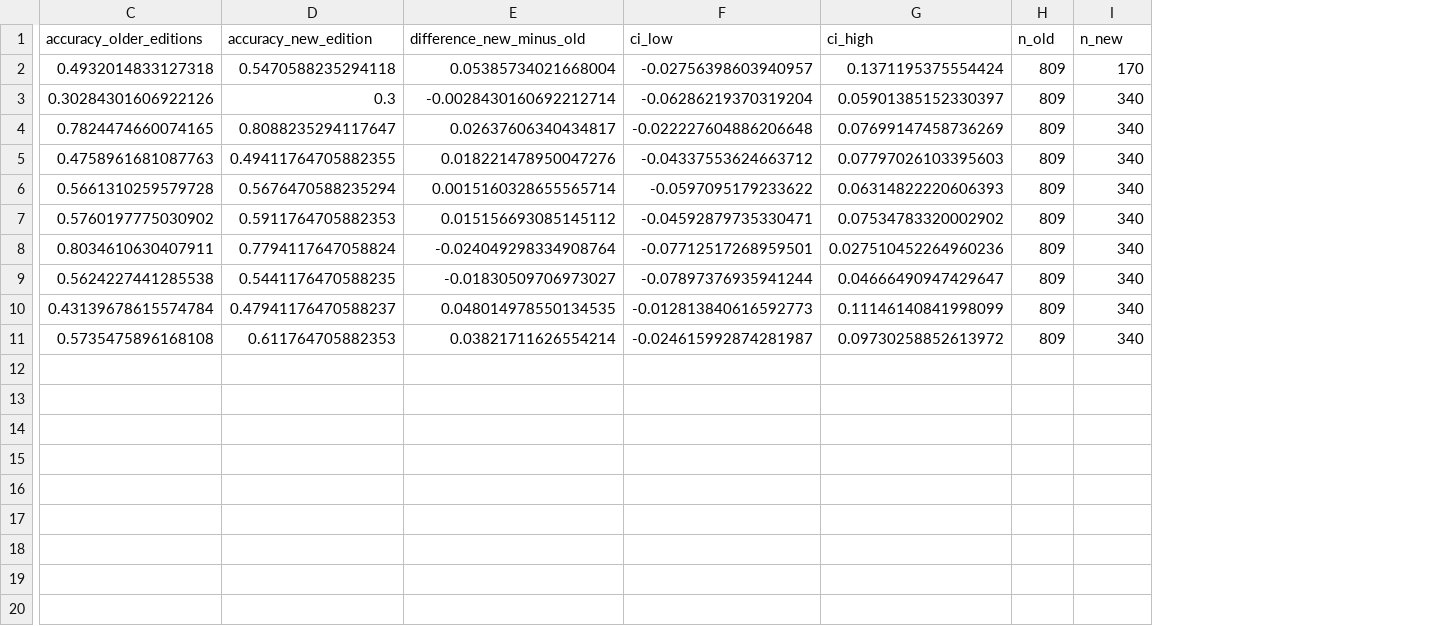
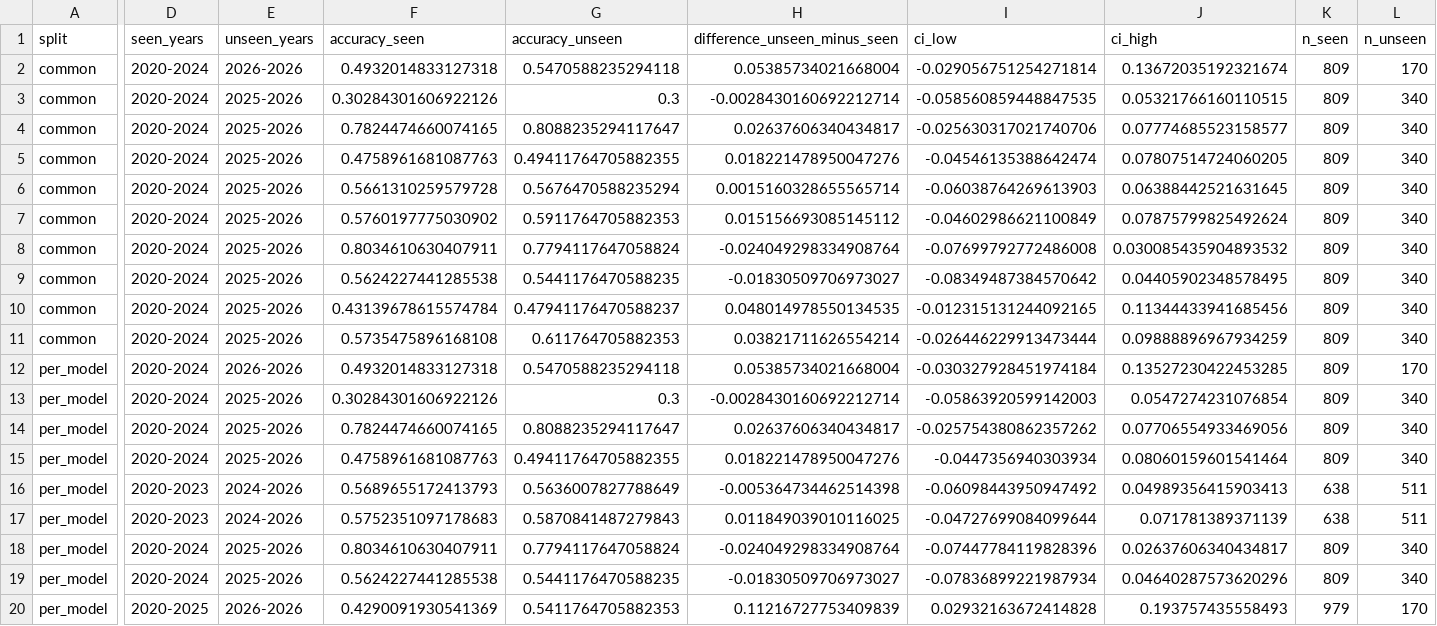
Before and after one commit to MaxJ-03/Beyond_the_Score, a CSV file: results/analysis/exam_shift.csv, drawn as a sheet; only a part is shown, gaps mark what is left out; addresses are those after the commit; rows hold the shown columns only; the diff covers the shown part only; the diff names each change by its address in the sheet, - before the commit and + after, or states it on an @@ line.

Commit message:
Refactor pipeline into plain scripts in src/, merge contamination checks, add common and per-model exam splits, and update docs

```diff
--- a/results/analysis/exam_shift.csv
+++ b/results/analysis/exam_shift.csv
+column A (split), rows 2-11: all common
+column D (seen_years), rows 2-11: all 2020-2024
+column E (unseen_years), rows 2-11: 2026-2026 | 2025-2026 | 2025-2026 | 2025-2026 | 2025-2026 | 2025-2026 | 2025-2026 | 2025-2026 | 2025-2026 | 2025-2026
-F1: accuracy_older_editions
+F1: accuracy_seen
-G1: accuracy_new_edition
+G1: accuracy_unseen
-H1: difference_new_minus_old
+H1: difference_unseen_minus_seen
-K1: n_old
+K1: n_seen
-L1: n_new
+L1: n_unseen
-I2 (ci_low): -0.02756398603940957
+I2 (ci_low): -0.029056751254271814
-J2 (ci_high): 0.1371195375554424
+J2 (ci_high): 0.13672035192321674
-I3 (ci_low): -0.06286219370319204
+I3 (ci_low): -0.058560859448847535
-J3 (ci_high): 0.05901385152330397
+J3 (ci_high): 0.05321766160110515
-I4 (ci_low): -0.022227604886206648
+I4 (ci_low): -0.025630317021740706
-J4 (ci_high): 0.07699147458736269
+J4 (ci_high): 0.07774685523158577
-I5 (ci_low): -0.04337553624663712
+I5 (ci_low): -0.04546135388642474
-J5 (ci_high): 0.07797026103395603
+J5 (ci_high): 0.07807514724060205
-I6 (ci_low): -0.0597095179233622
+I6 (ci_low): -0.06038764269613903
-J6 (ci_high): 0.06314822220606393
+J6 (ci_high): 0.06388442521631645
-I7 (ci_low): -0.04592879735330471
+I7 (ci_low): -0.04602986621100849
-J7 (ci_high): 0.07534783320002902
+J7 (ci_high): 0.07875799825492624
-I8 (ci_low): -0.07712517268959501
+I8 (ci_low): -0.07699792772486008
-J8 (ci_high): 0.027510452264960236
+J8 (ci_high): 0.030085435904893532
-I9 (ci_low): -0.07897376935941244
+I9 (ci_low): -0.08349487384570642
-J9 (ci_high): 0.04666490947429647
+J9 (ci_high): 0.04405902348578495
-I10 (ci_low): -0.012813840616592773
+I10 (ci_low): -0.012315131244092165
-J10 (ci_high): 0.11146140841998099
+J10 (ci_high): 0.11344433941685456
-I11 (ci_low): -0.024615992874281987
+I11 (ci_low): -0.026446229913473444
-J11 (ci_high): 0.09730258852613972
+J11 (ci_high): 0.09888896967934259
+row 12: per_model | 2020-2024 | 2026-2026 | 0.4932014833127318 | 0.5470588235294118 | 0.05385734021668004 | -0.030327928451974184 | 0.13527230422453285 | 809 | 170
+row 13: per_model | 2020-2024 | 2025-2026 | 0.30284301606922126 | 0.3 | -0.0028430160692212714 | -0.05863920599142003 | 0.0547274231076854 | 809 | 340
+row 14: per_model | 2020-2024 | 2025-2026 | 0.7824474660074165 | 0.8088235294117647 | 0.02637606340434817 | -0.025754380862357262 | 0.07706554933469056 | 809 | 340
+row 15: per_model | 2020-2024 | 2025-2026 | 0.4758961681087763 | 0.49411764705882355 | 0.018221478950047276 | -0.0447356940303934 | 0.08060159601541464 | 809 | 340
+row 16: per_model | 2020-2023 | 2024-2026 | 0.5689655172413793 | 0.5636007827788649 | -0.005364734462514398 | -0.06098443950947492 | 0.04989356415903413 | 638 | 511
+row 17: per_model | 2020-2023 | 2024-2026 | 0.5752351097178683 | 0.5870841487279843 | 0.011849039010116025 | -0.04727699084099644 | 0.071781389371139 | 638 | 511
+row 18: per_model | 2020-2024 | 2025-2026 | 0.8034610630407911 | 0.7794117647058824 | -0.024049298334908764 | -0.07447784119828396 | 0.02637606340434817 | 809 | 340
+row 19: per_model | 2020-2024 | 2025-2026 | 0.5624227441285538 | 0.5441176470588235 | -0.01830509706973027 | -0.07836899221987934 | 0.04640287573620296 | 809 | 340
+row 20: per_model | 2020-2025 | 2026-2026 | 0.4290091930541369 | 0.5411764705882353 | 0.11216727753409839 | 0.02932163672414828 | 0.193757435558493 | 979 | 170
```
Also changed, not shown: 1 added row elsewhere in this file, 58 other files.
